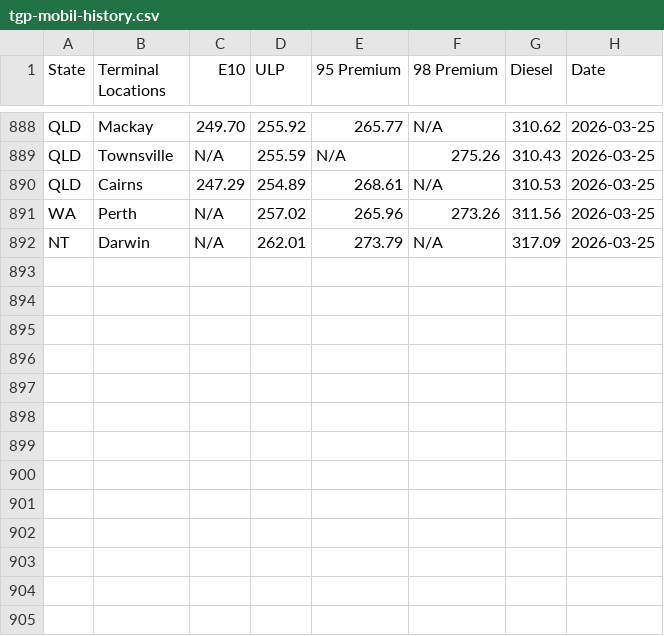
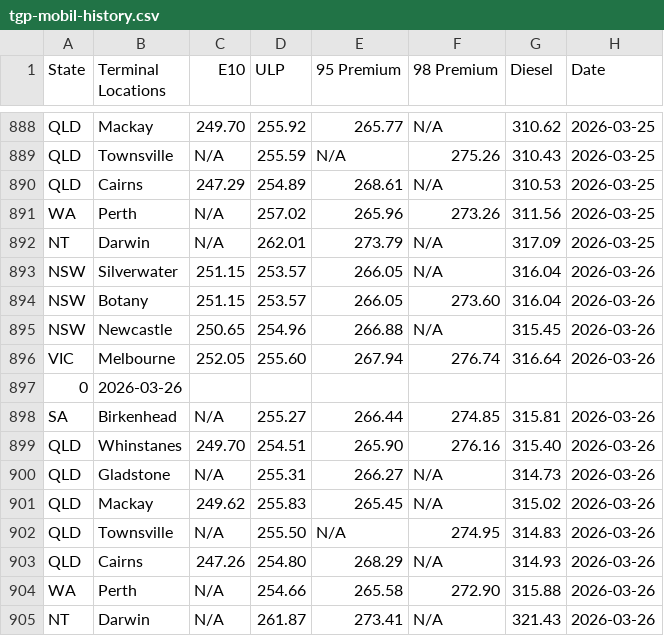
Before and after one commit to nwbort/tgp-mobil, a CSV file: tgp-mobil-history.csv, drawn as a sheet; only a part is shown, gaps mark what is left out.

```diff
--- a/tgp-mobil-history.csv
+++ b/tgp-mobil-history.csv
@@ -892 +892,14 @@ WA,Perth,N/A,257.02,265.96,273.26,311.56,2026-03-25
 NT,Darwin,N/A,262.01,273.79,N/A,317.09,2026-03-25
+NSW,Silverwater,251.15,253.57,266.05,N/A,316.04,2026-03-26
+NSW,Botany,251.15,253.57,266.05,273.60,316.04,2026-03-26
+NSW,Newcastle,250.65,254.96,266.88,N/A,315.45,2026-03-26
+VIC,Melbourne,252.05,255.60,267.94,276.74,316.64,2026-03-26
+0,2026-03-26
+SA,Birkenhead,N/A,255.27,266.44,274.85,315.81,2026-03-26
+QLD,Whinstanes,249.70,254.51,265.90,276.16,315.40,2026-03-26
+QLD,Gladstone,N/A,255.31,266.27,N/A,314.73,2026-03-26
+QLD,Mackay,249.62,255.83,265.45,N/A,315.02,2026-03-26
+QLD,Townsville,N/A,255.50,N/A,274.95,314.83,2026-03-26
+QLD,Cairns,247.26,254.80,268.29,N/A,314.93,2026-03-26
+WA,Perth,N/A,254.66,265.58,272.90,315.88,2026-03-26
+NT,Darwin,N/A,261.87,273.41,N/A,321.43,2026-03-26
```
Also changed, not shown: mobil.com.au-en-au-commercial-fuels-terminal-gate.csv.
